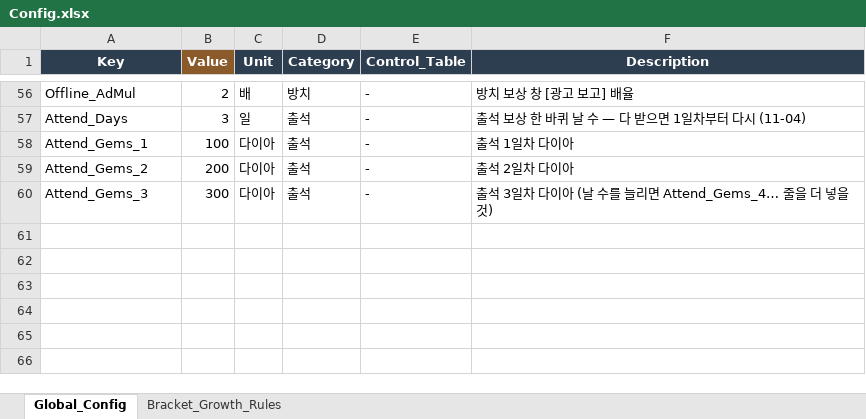
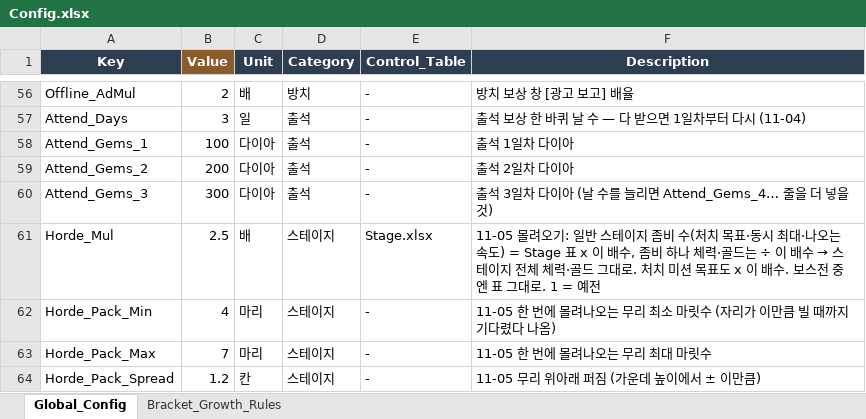
Before and after one commit to JeongJoongHee/KachiGun, an Excel workbook: Kachi_Gun/Table/Config.xlsx, sheet Global_Config, drawn as a sheet; only a part is shown, gaps mark what is left out; values as stored, in another font and other column widths than the file's, no borders; the diff names each change by its address in the sheet, - before the commit and + after, or states it on an @@ line.

```diff
--- a/Kachi_Gun/Table/Config.xlsx (sheet Global_Config)
+++ b/Kachi_Gun/Table/Config.xlsx (sheet Global_Config)
+row 61: Horde_Mul | 2.5 | 배 | 스테이지 | Stage.xlsx | 11-05 몰려오기: 일반 스테이지 좀비 수(처치 목표·동시 최대·나오는 속도) = Stage 표 x 이 배수, 좀비 하나 체력·골드는 ÷ 이 배수 → 스테이지 전체 체력·골드 그대로. 처치 미션 목표도 x 이 배수. 보스전 중엔 표 그대로. 1 = 예전
+row 62: Horde_Pack_Min | 4 | 마리 | 스테이지 | - | 11-05 한 번에 몰려나오는 무리 최소 마릿수 (자리가 이만큼 빌 때까지 기다렸다 나옴)
+row 63: Horde_Pack_Max | 7 | 마리 | 스테이지 | - | 11-05 한 번에 몰려나오는 무리 최대 마릿수
+row 64: Horde_Pack_Spread | 1.2 | 칸 | 스테이지 | - | 11-05 무리 위아래 퍼짐 (가운데 높이에서 ± 이만큼)
```
Also changed, not shown: 9 other files.
